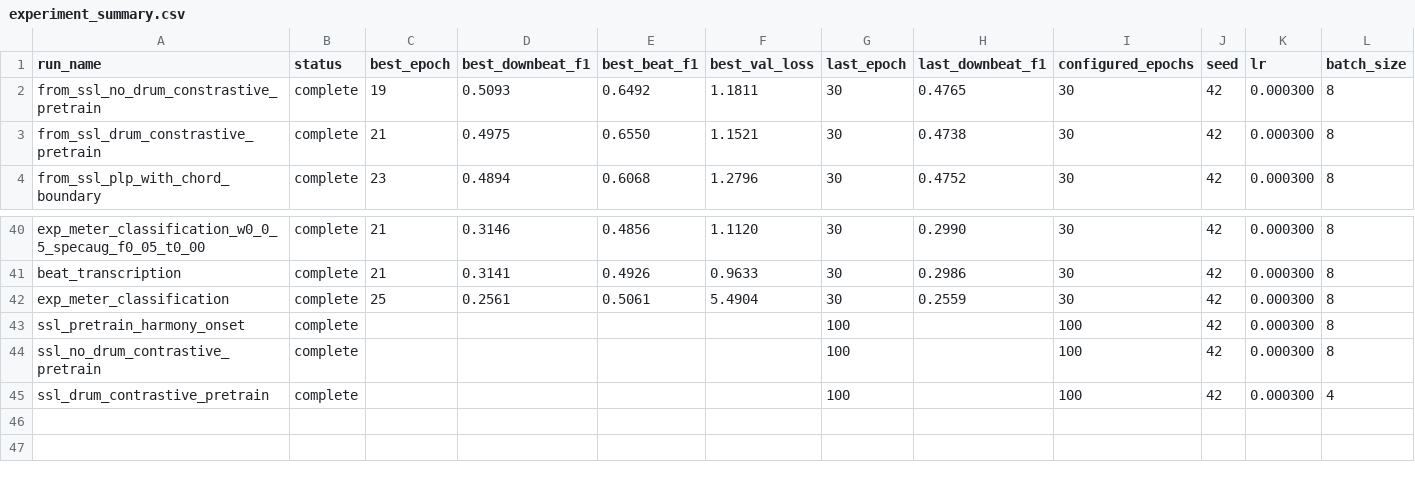
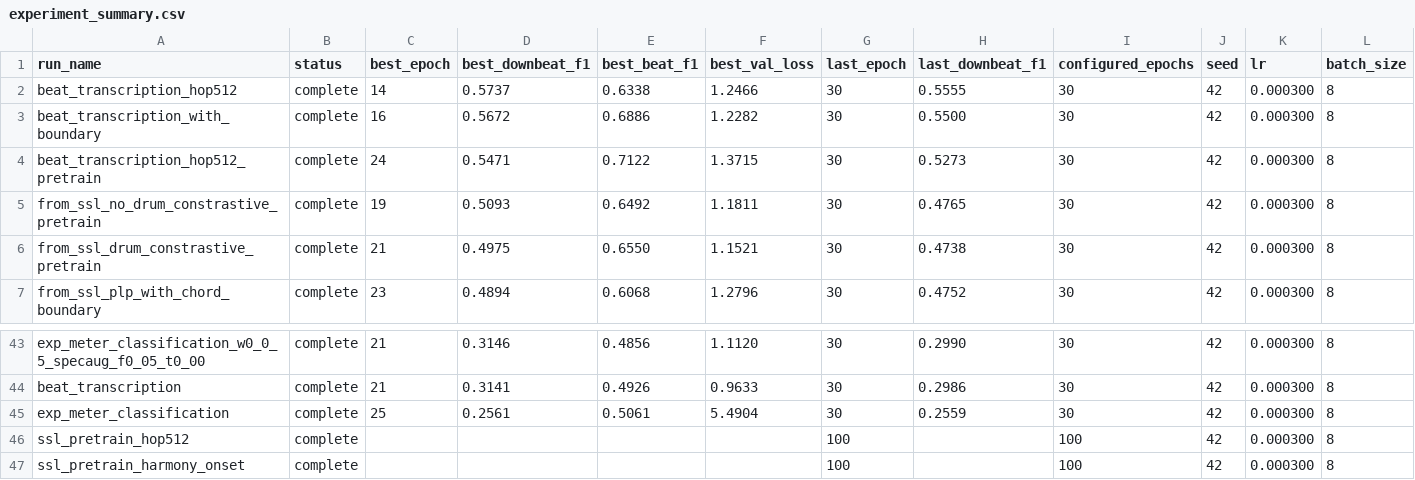
Before and after one commit to anime-song/BeatTracker, a CSV file: reports/experiment_summary.csv, drawn as a sheet; only a part is shown, gaps mark what is left out; the shorter side is filled out with more unchanged rows; rows hold the shown columns only; the diff names each change by its address in the sheet, - before the commit and + after, or states it on an @@ line.

```diff
--- a/reports/experiment_summary.csv
+++ b/reports/experiment_summary.csv
+row 2: beat_transcription_hop512 | complete | 14 | 0.5737 | 0.6338 | 1.2466 | 30 | 0.5555 | 30 | 42 | 0.000300 | 8
+row 3: beat_transcription_with_boundary | complete | 16 | 0.5672 | 0.6886 | 1.2282 | 30 | 0.5500 | 30 | 42 | 0.000300 | 8
+row 4: beat_transcription_hop512_pretrain | complete | 24 | 0.5471 | 0.7122 | 1.3715 | 30 | 0.5273 | 30 | 42 | 0.000300 | 8
+row 46: ssl_pretrain_hop512 | complete |  |  |  |  | 100 |  | 100 | 42 | 0.000300 | 8
```
Also changed, not shown: reports/experiment_progress_downbeat.csv, 15 other files.
